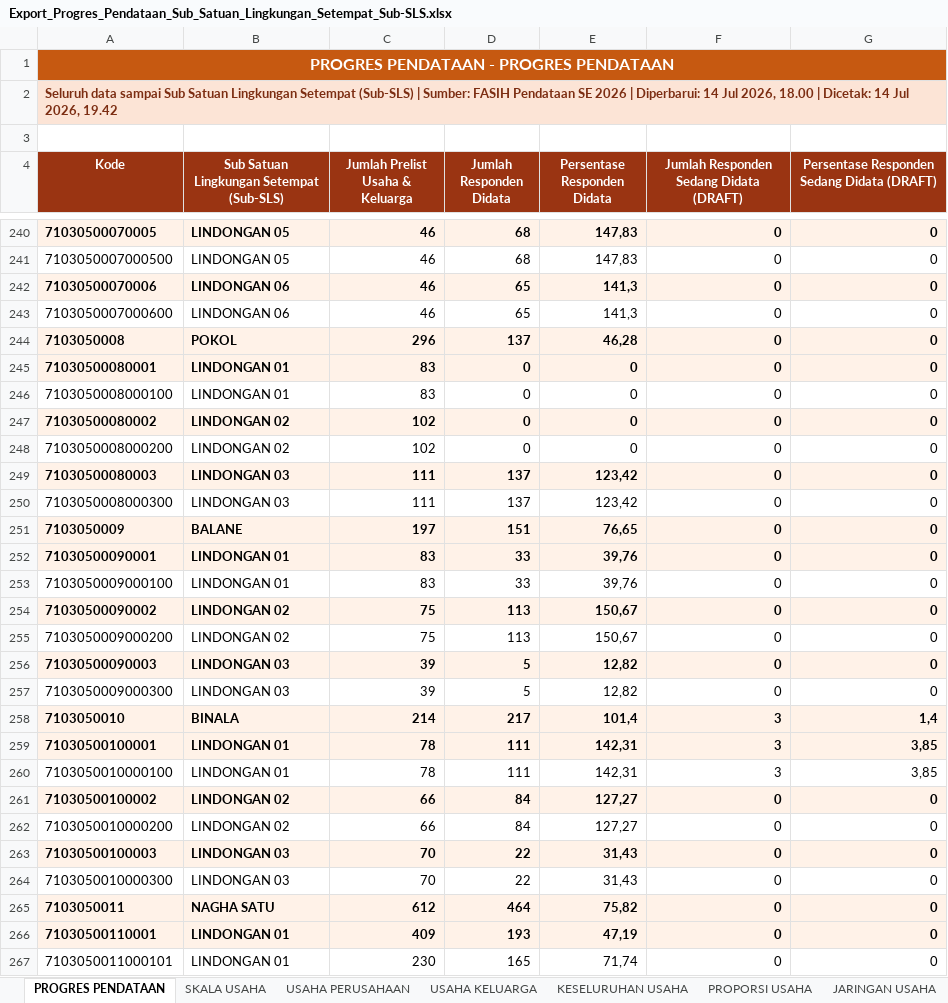
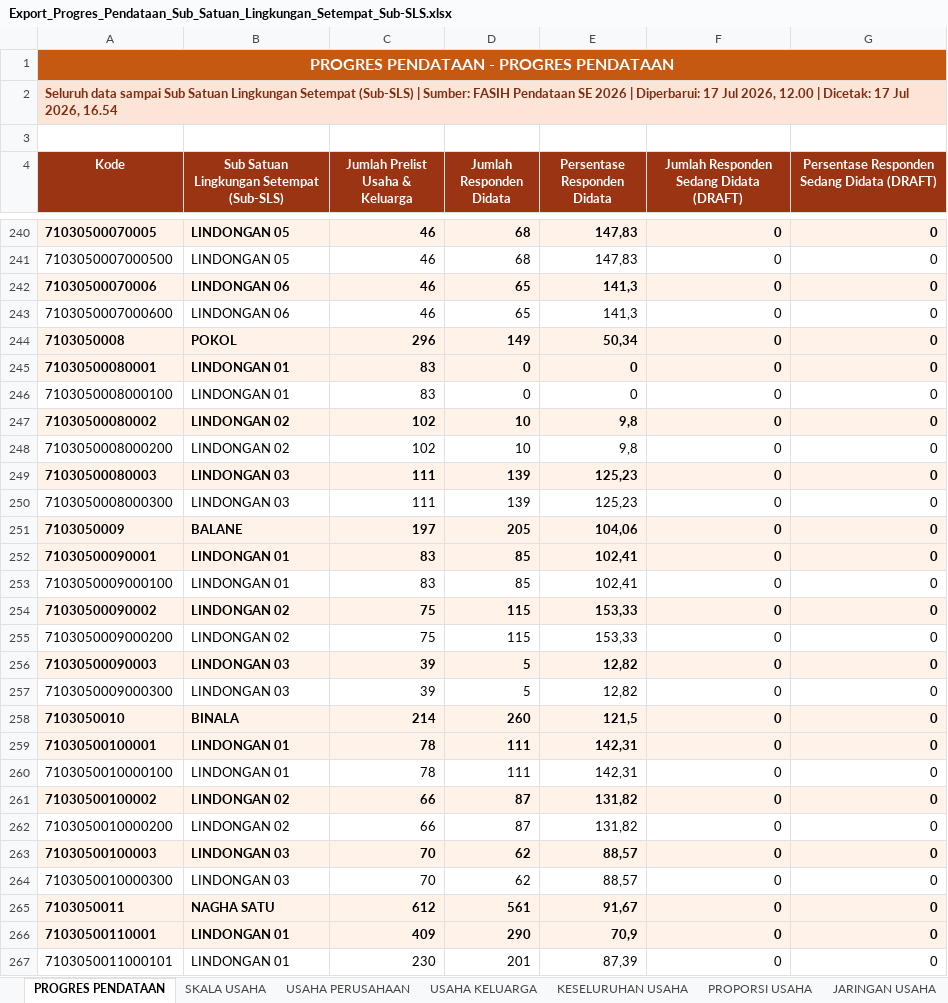
Before and after one commit to danimat15/fasih-sm-scrapper, an Excel workbook: research/fasih-dashboard-se2026/data_mikro_sls/Export_Progres_Pendataan_Sub_Satuan_Lingkungan_Setempat_Sub-SLS.xlsx, sheet PROGRES PENDATAAN, drawn as a sheet; only a part is shown, gaps mark what is left out; values as stored, in another font and other column widths than the file's, no borders; the diff covers the shown part only; the diff names each change by its address in the sheet, - before the commit and + after, or states it on an @@ line.

```diff
--- a/research/fasih-dashboard-se2026/data_mikro_sls/Export_Progres_Pendataan_Sub_Satuan_Lingkungan_Setempat_Sub-SLS.xlsx (sheet PROGRES PENDATAAN)
+++ b/research/fasih-dashboard-se2026/data_mikro_sls/Export_Progres_Pendataan_Sub_Satuan_Lingkungan_Setempat_Sub-SLS.xlsx (sheet PROGRES PENDATAAN)
-A2 (Kode): …| Diperbarui: 14 Jul 2026, 18.00 | Dicetak: 14 Jul 2026, 19.42
+A2 (Kode): …| Diperbarui: 17 Jul 2026, 12.00 | Dicetak: 17 Jul 2026, 16.54
-D244 (Jumlah Responden Didata): 137
+D244 (Jumlah Responden Didata): 149
-E244 (Persentase Responden Didata): 46,28
+E244 (Persentase Responden Didata): 50,34
-D247:D248 (Jumlah Responden Didata): 0
+D247:D248 (Jumlah Responden Didata): 10
-E247:E248 (Persentase Responden Didata): 0
+E247:E248 (Persentase Responden Didata): 9,8
-D249:D250 (Jumlah Responden Didata): 137
+D249:D250 (Jumlah Responden Didata): 139
-E249:E250 (Persentase Responden Didata): 123,42
+E249:E250 (Persentase Responden Didata): 125,23
-D251 (Jumlah Responden Didata): 151
+D251 (Jumlah Responden Didata): 205
-E251 (Persentase Responden Didata): 76,65
+E251 (Persentase Responden Didata): 104,06
-D252:D253 (Jumlah Responden Didata): 33
+D252:D253 (Jumlah Responden Didata): 85
-E252:E253 (Persentase Responden Didata): 39,76
+E252:E253 (Persentase Responden Didata): 102,41
-D254:D255 (Jumlah Responden Didata): 113
+D254:D255 (Jumlah Responden Didata): 115
-E254:E255 (Persentase Responden Didata): 150,67
+E254:E255 (Persentase Responden Didata): 153,33
-D258 (Jumlah Responden Didata): 217
+D258 (Jumlah Responden Didata): 260
-E258 (Persentase Responden Didata): 101,4
+E258 (Persentase Responden Didata): 121,5
-F258:F260: 3
+F258:F260: 0
-G258: 1,4
+G258: 0
-G259:G260: 3,85
+G259:G260: 0
-D261:D262 (Jumlah Responden Didata): 84
+D261:D262 (Jumlah Responden Didata): 87
-E261:E262 (Persentase Responden Didata): 127,27
+E261:E262 (Persentase Responden Didata): 131,82
-D263:D264 (Jumlah Responden Didata): 22
+D263:D264 (Jumlah Responden Didata): 62
-E263:E264 (Persentase Responden Didata): 31,43
+E263:E264 (Persentase Responden Didata): 88,57
-D265 (Jumlah Responden Didata): 464
+D265 (Jumlah Responden Didata): 561
-E265 (Persentase Responden Didata): 75,82
+E265 (Persentase Responden Didata): 91,67
-D266 (Jumlah Responden Didata): 193
+D266 (Jumlah Responden Didata): 290
-E266 (Persentase Responden Didata): 47,19
+E266 (Persentase Responden Didata): 70,9
-D267 (Jumlah Responden Didata): 165
+D267 (Jumlah Responden Didata): 201
-E267 (Persentase Responden Didata): 71,74
+E267 (Persentase Responden Didata): 87,39
```
Also changed, not shown: 1 added row, 1 removed row and 1444 edited cells elsewhere in this sheet, sheet KESELURUHAN USAHA, sheet PROPORSI USAHA, sheet USAHA KELUARGA, sheet PROPORSI PERTANIAN NON PERTANIA, sheet USAHA PERUSAHAAN, sheet SKALA USAHA, 1 more sheet, research/fasih-dashboard-se2026/data_mikro_sls/ANGGOTA KELUARGA.xlsx, research/fasih-dashboard-se2026/data_mikro_sls/KELUARGA.xlsx, 42 other files.
